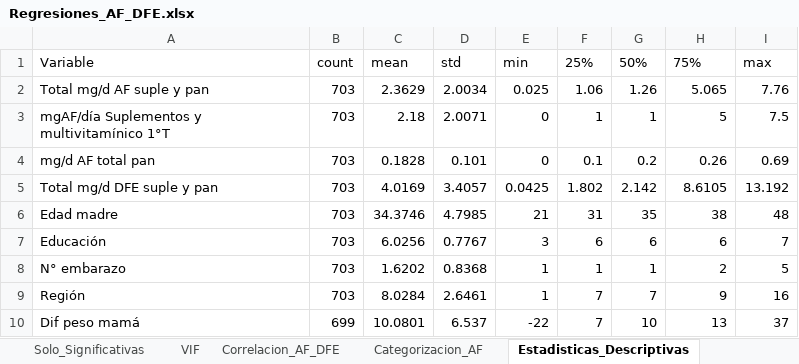
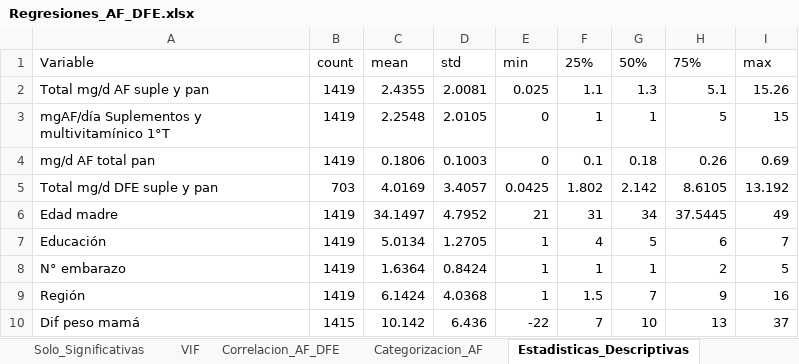
Before and after one commit to hjv-tssrct12/reto_topolog-a-eq2, an Excel workbook: Resultados/Regresiones_AF_DFE.xlsx, sheet Estadisticas_Descriptivas, drawn as a sheet; only a part is shown; values as stored, in another font and other column widths than the file's, no borders; the diff covers the shown part only; the diff names each change by its address in the sheet, - before the commit and + after, or states it on an @@ line.

```diff
--- a/Resultados/Regresiones_AF_DFE.xlsx (sheet Estadisticas_Descriptivas)
+++ b/Resultados/Regresiones_AF_DFE.xlsx (sheet Estadisticas_Descriptivas)
-B2:B4: 703
+B2:B4: 1419
-C2: 2.3629
+C2: 2.4355
-D2: 2.0034
+D2: 2.0081
-F2: 1.06
+F2: 1.1
-G2: 1.26
+G2: 1.3
-H2: 5.065
+H2: 5.1
-I2: 7.76
+I2: 15.26
-C3: 2.18
+C3: 2.2548
-D3: 2.0071
+D3: 2.0105
-I3: 7.5
+I3: 15
-C4: 0.1828
+C4: 0.1806
-D4: 0.101
+D4: 0.1003
-G4: 0.2
+G4: 0.18
-B6:B9: 703
+B6:B9: 1419
-C6: 34.3746
+C6: 34.1497
-D6: 4.7985
+D6: 4.7952
-G6: 35
+G6: 34
-H6: 38
+H6: 37.5445
-I6: 48
+I6: 49
-C7: 6.0256
+C7: 5.0134
-D7: 0.7767
+D7: 1.2705
-E7: 3
+E7: 1
-F7: 6
+F7: 4
-G7: 6
+G7: 5
-C8: 1.6202
+C8: 1.6364
-D8: 0.8368
+D8: 0.8424
-C9: 8.0284
+C9: 6.1424
-D9: 2.6461
+D9: 4.0368
-F9: 7
+F9: 1.5
-B10: 699
+B10: 1415
-C10: 10.0801
+C10: 10.142
-D10: 6.537
+D10: 6.436
```
Also changed, not shown: 19 edited cells elsewhere in this sheet, sheet Base_Limpia, sheet Resumen_Regresiones, sheet Solo_Significativas, sheet Reg_AF_Pan, sheet Reg_AF_Suple_1T, sheet Reg_TotalAF, 2 more sheets, BD/2. Base Datos encuesta AF 2_mas completa 2.xlsx, BD/DB_Limpia_TDA.xlsx, 3 other files.
